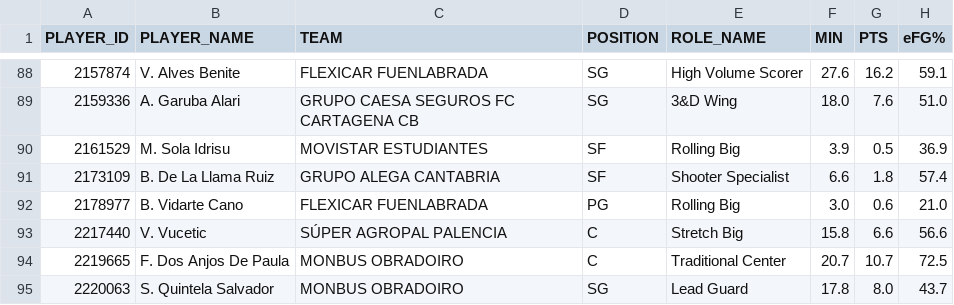
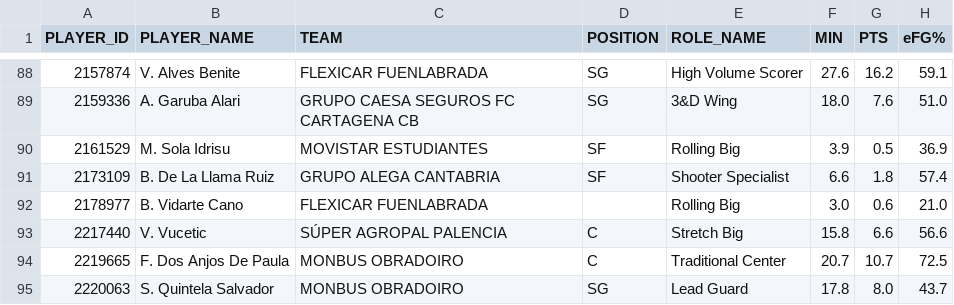
Before and after one commit to AnalyzingBasketball/API_FEB, a CSV file: data/PLAYER_ROLES_FINAL_2526_PRIMERAFEB.csv, drawn as a sheet; only a part is shown, gaps mark what is left out; the diff names each change by its address in the sheet, - before the commit and + after, or states it on an @@ line.

```diff
--- a/data/PLAYER_ROLES_FINAL_2526_PRIMERAFEB.csv
+++ b/data/PLAYER_ROLES_FINAL_2526_PRIMERAFEB.csv
-D92 (POSITION): PG
+D92 (POSITION): (empty)
```
Also changed, not shown: data/PLAYER_ROLES_FINAL_2526_CESPCLUBESCADMASC.csv, data/PLAYER_ROLES_FINAL_2526_LF2.csv, 2 other files.
